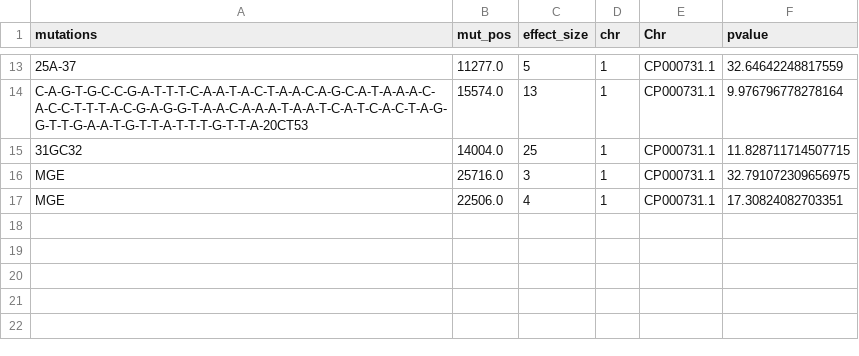
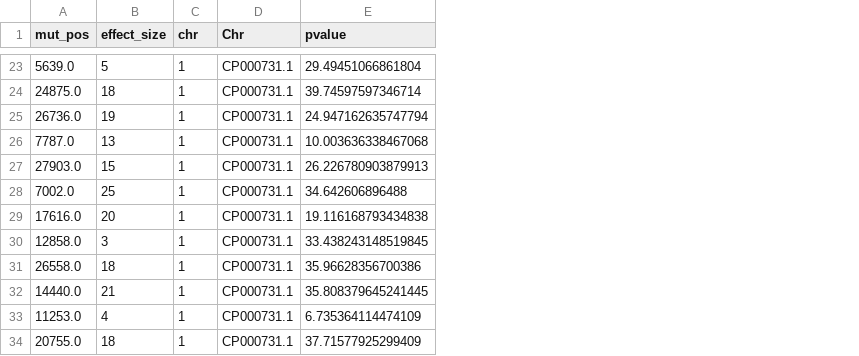
Before and after one commit to sapoudel/gosling_data, a CSV file: mutations.csv, drawn as a sheet; only a part is shown, gaps mark what is left out; removed rows and columns are numbered as before the commit, all else as after; the diff covers the shown part only; the diff names each change by its address in the sheet, - before the commit and + after, or states it on an @@ line.

Commit message:
Update mutations.csv

```diff
--- a/mutations.csv
+++ b/mutations.csv
-column A (mutations), rows 13-17: 25A-37 | C-A-G-T-G-C-C-G-A-T-T-T-C-A-A-T-A-C-T-A-A-C-A-G-C-A-T-A-A-A-C-A-C-C-T-T-T-A-C-G-A-G-G-T-A-A-C-A-A-A-T-A-A-T-C-A-T-C-A-C-T-A-G-G-T-T-G-A-A-T-G-T-T-A-T-T-T-G-T-T-A-20CT53 | 31GC32 | MGE | MGE
-A23 (mut_pos): 11277.0
+A23 (mut_pos): 5639.0
-E23 (pvalue): 32.64642248817559
+E23 (pvalue): 29.49451066861804
+row 24: 24875.0 | 18 | 1 | CP000731.1 | 39.74597597346714
+row 25: 26736.0 | 19 | 1 | CP000731.1 | 24.947162635747794
-A26 (mut_pos): 15574.0
+A26 (mut_pos): 7787.0
-E26 (pvalue): 9.976796778278164
+E26 (pvalue): 10.003636338467068
+row 27: 27903.0 | 15 | 1 | CP000731.1 | 26.226780903879913
-A28 (mut_pos): 14004.0
+A28 (mut_pos): 7002.0
-E28 (pvalue): 11.828711714507715
+E28 (pvalue): 34.642606896488
+row 29: 17616.0 | 20 | 1 | CP000731.1 | 19.116168793434838
-A30 (mut_pos): 25716.0
+A30 (mut_pos): 12858.0
-E30 (pvalue): 32.791072309656975
+E30 (pvalue): 33.438243148519845
+row 31: 26558.0 | 18 | 1 | CP000731.1 | 35.96628356700386
+row 32: 14440.0 | 21 | 1 | CP000731.1 | 35.808379645241445
-A33 (mut_pos): 22506.0
+A33 (mut_pos): 11253.0
-E33 (pvalue): 17.30824082703351
+E33 (pvalue): 6.735364114474109
+row 34: 20755.0 | 18 | 1 | CP000731.1 | 37.71577925299409
```
Also changed, not shown: 10 added rows and 22 edited cells elsewhere in this file.
